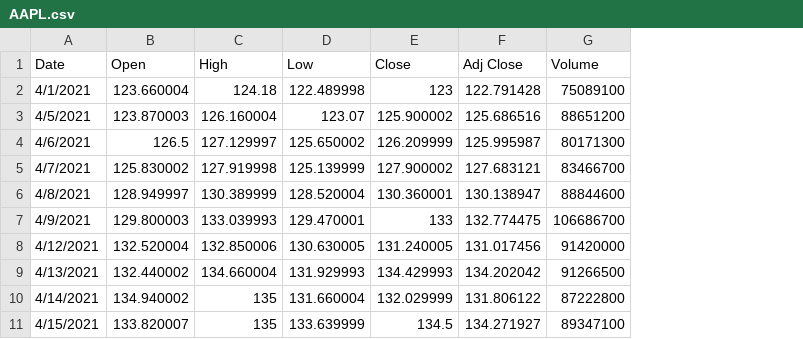
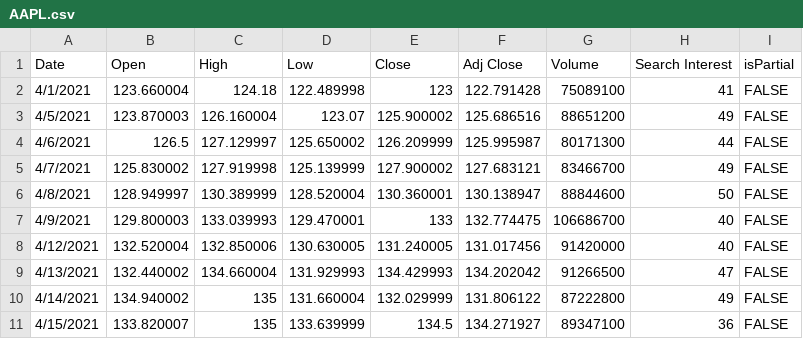
Before and after one commit to atlas125gev/StockProject, a CSV file: Ken/AAPL.csv, drawn as a sheet; only a part is shown; the diff names each change by its address in the sheet, - before the commit and + after, or states it on an @@ line.

Commit message:
Add files via upload

```diff
--- a/Ken/AAPL.csv
+++ b/Ken/AAPL.csv
+column H (Search Interest), rows 2-11: 41 | 49 | 44 | 49 | 50 | 40 | 40 | 47 | 49 | 36
+column I (isPartial), rows 2-11: all FALSE
```
